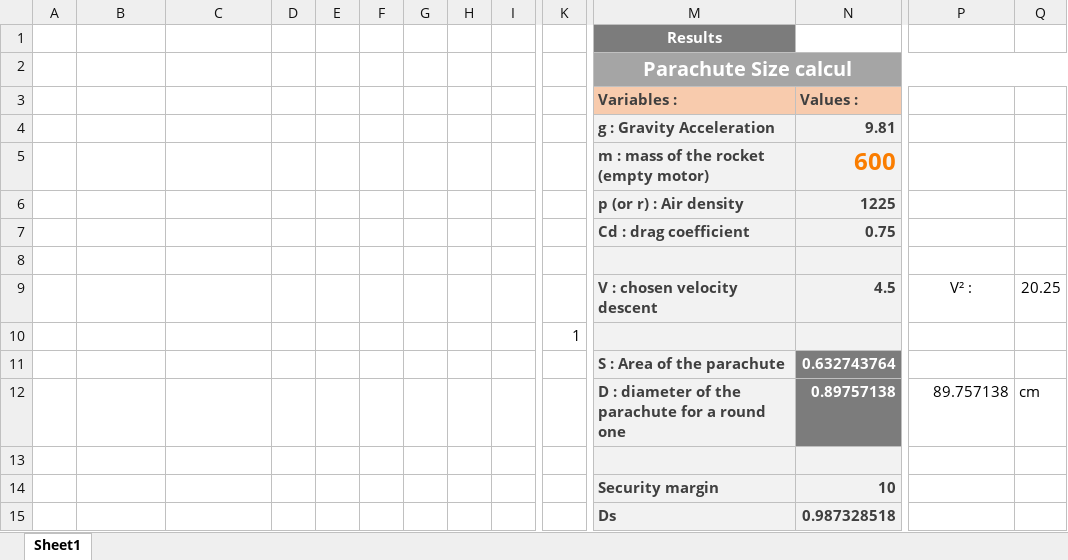
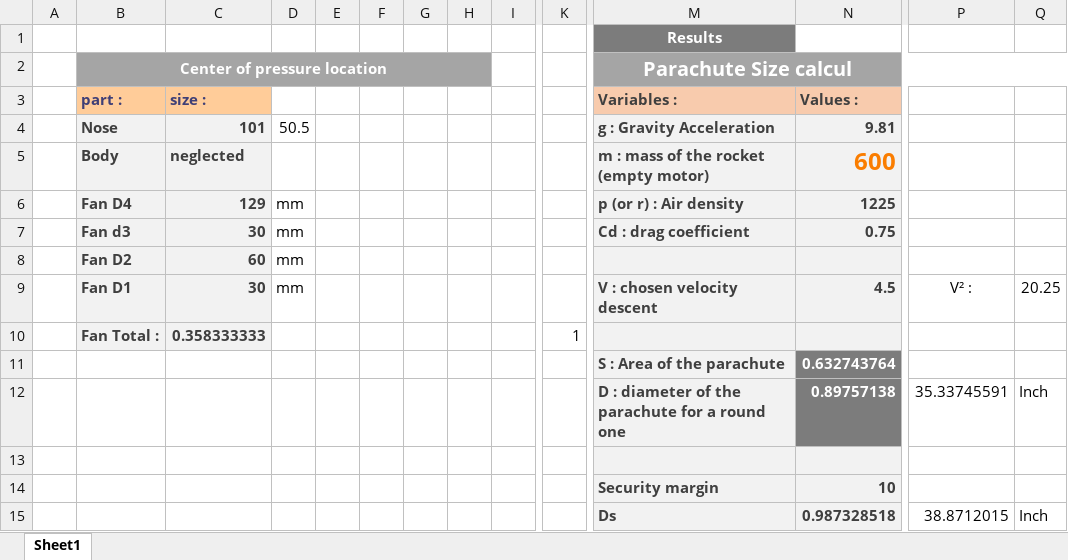
Before and after one commit to maximeduvey/INeedToFly, an Excel workbook: rock_stats.xlsx, sheet Sheet1, drawn as a sheet; only a part is shown, gaps mark what is left out; values as stored, in another font and other column widths than the file's, no borders; removed rows and columns are numbered as before the commit, all else as after; rows hold the shown columns only; the diff names each change by its address in the sheet, - before the commit and + after, or states it on an @@ line.

Commit message:
updpdate excel

```diff
--- a/rock_stats.xlsx (sheet Sheet1)
+++ b/rock_stats.xlsx (sheet Sheet1)
-B2 (part :): (empty)
+B2 (part :): Center of pressure location
-B2:H2 fill: none
+B2:H2 fill: #A5A5A5
+B2:H2 merged
-B3: (empty)
+B3: part :
-B3:C3 fill: none
+B3:C3 fill: #FFCC99
-C3: (empty)
+C3: size :
-B4 (part :): (empty)
+B4 (part :): Nose
-B4:C6 fill: none
+B4:C6 fill: #F2F2F2
-C4 (size :): (empty)
+C4 (size :): 101
-D4: (empty)
+D4: 50.5
-B5 (part :): (empty)
+B5 (part :): Body
-C5 (size :): (empty)
+C5 (size :): neglected
-B6 (part :): (empty)
+B6 (part :): Fan D4
-C6 (size :): (empty)
+C6 (size :): 129
-D6: (empty)
+D6: mm
-row 7:  |  |  |  |  |  |  |  |  |  | Cd : drag coefficient | 0.75
-row 7: (empty)
+row 7:  | Fan d3 | 30 | mm |  |  |  |  |  |  | Cd : drag coefficient | 0.75
-B7:C7 fill: none
+B7:C7 fill: #F2F2F2
+row 8:  | Fan D2 | 60 | mm
-B9 (part :): (empty)
+B9 (part :): Fan D1
-B9:C9 fill: none
+B9:C9 fill: #F2F2F2
-C9 (size :): (empty)
+C9 (size :): 30
-D9: (empty)
+D9: mm
-row 10:  |  |  |  |  |  |  |  |  | 1
+row 10:  | Fan Total : | 0.358333333 |  |  |  |  |  |  | 1
-P12: 89.757138
+P12: 35.33745591
-Q12: cm
+Q12: Inch
-P15: (empty)
+P15: 38.8712015
-Q15: (empty)
+Q15: Inch
```
Also changed, not shown: 3 other files.
